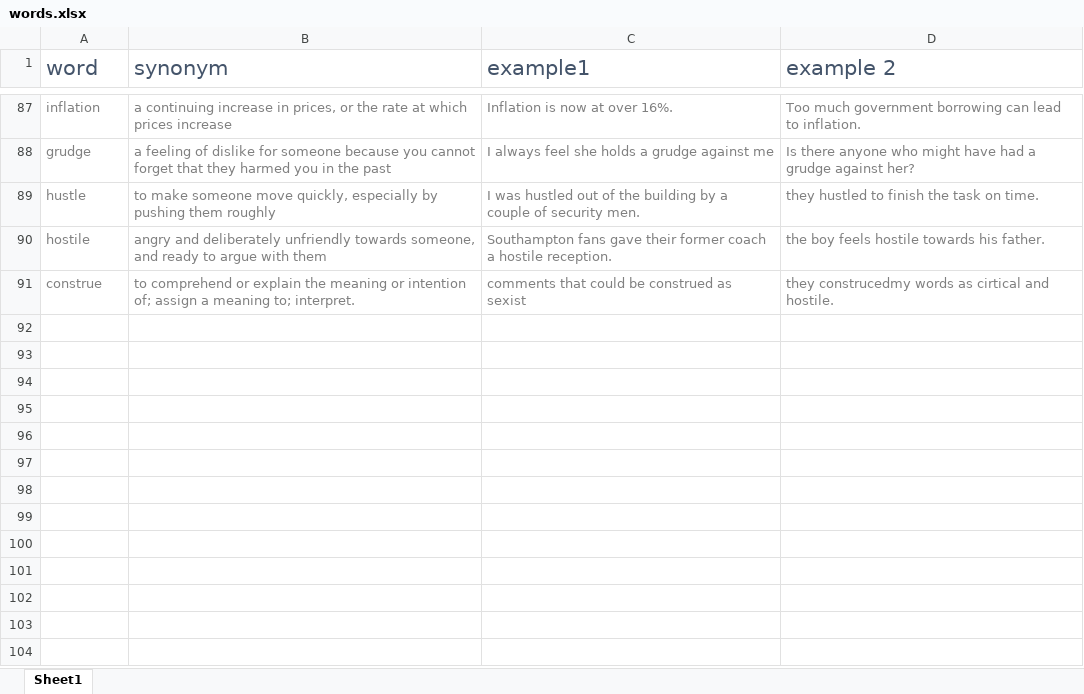
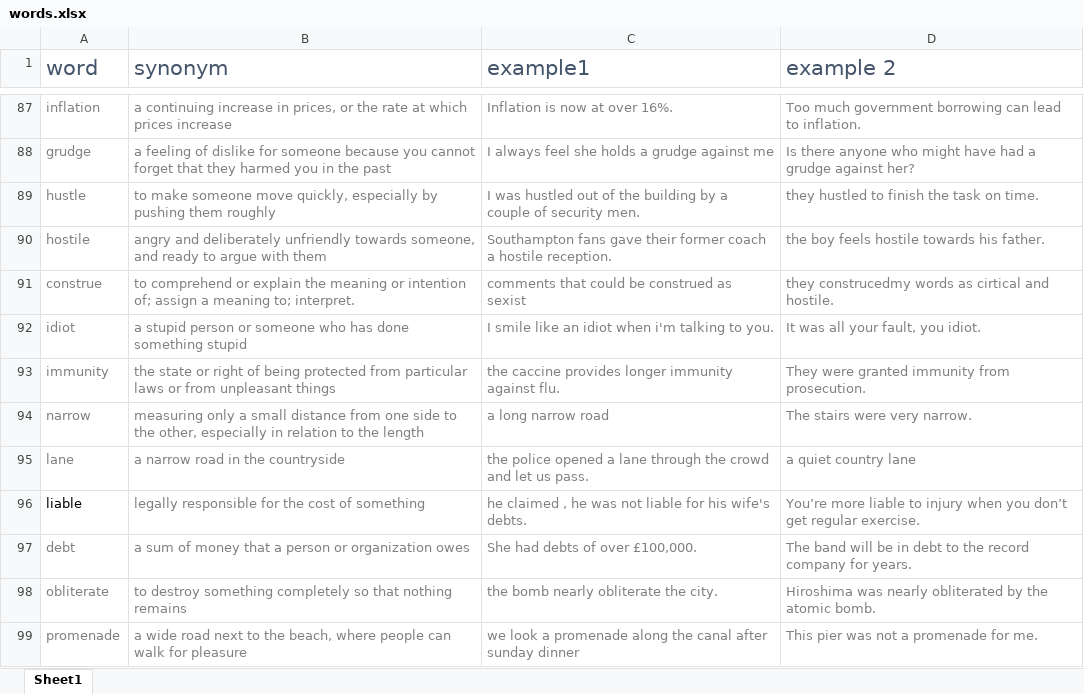
Before and after one commit to Rouhollah/Collecting-english-words, an Excel workbook: words.xlsx, sheet Sheet1, drawn as a sheet; only a part is shown, gaps mark what is left out; values as stored, in another font and other column widths than the file's, no borders; the diff names each change by its address in the sheet, - before the commit and + after, or states it on an @@ line.

Commit message:
idiot, immunity ,narrow ,lane ,liable ,debt ,obliterate ,promenade added.

```diff
--- a/words.xlsx (sheet Sheet1)
+++ b/words.xlsx (sheet Sheet1)
+row 92: idiot | a stupid person or someone who has done something stupid | I smile like an idiot when i'm talking to you. | It was all your fault, you idiot.
+row 93: immunity | the state or right of being protected from particular laws or from unpleasant things | the caccine provides longer immunity against flu. | They were granted immunity from prosecution.
+row 94: narrow | measuring only a small distance from one side to the other, especially in relation to the length | a long narrow road | The stairs were very narrow.
+row 95: lane | a narrow road in the countryside | the police opened a lane through the crowd and let us pass. | a quiet country lane
+row 96: liable | legally responsible for the cost of something | he claimed , he was not liable for his wife's debts. | You’re more liable to injury when you don’t get regular exercise.
+row 97: debt | a sum of money that a person or organization owes | She had debts of over £100,000. | The band will be in debt to the record company for years.
+row 98: obliterate | to destroy something completely so that nothing remains | the bomb nearly obliterate the city. | Hiroshima was nearly obliterated by the atomic bomb.
+row 99: promenade | a wide road next to the beach, where people can walk for pleasure | we look a promenade along the canal after sunday dinner | This pier was not a promenade for me.
```
Also changed, not shown: 1 other file.
